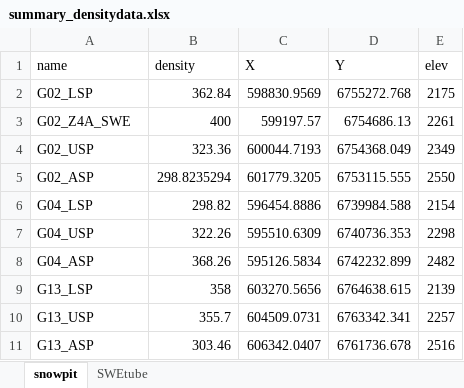
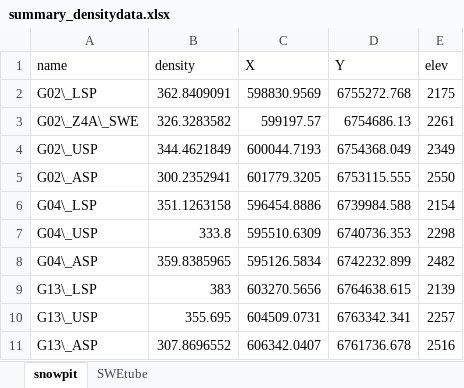
Before and after one commit to apulwicki/SnowDepth, an Excel workbook: summary_densitydata.xlsx, sheet snowpit, drawn as a sheet; values as stored, in another font and other column widths than the file's, no borders; charts and pictures not drawn; the diff names each change by its address in the sheet, - before the commit and + after, or states it on an @@ line.

Commit message:
Minor changes and fixed incorrect density calculation in zigzag

```diff
--- a/summary_densitydata.xlsx (sheet snowpit)
+++ b/summary_densitydata.xlsx (sheet snowpit)
-A2 (name): G02_LSP
+A2 (name): G02\_LSP
-B2 (density): 362.84
+B2 (density): 362.8409091
-A3 (name): G02_Z4A_SWE
+A3 (name): G02\_Z4A\_SWE
-B3 (density): 400
+B3 (density): 326.3283582
-A4 (name): G02_USP
+A4 (name): G02\_USP
-B4 (density): 323.36
+B4 (density): 344.4621849
-A5 (name): G02_ASP
+A5 (name): G02\_ASP
-B5 (density): 298.8235294
+B5 (density): 300.2352941
-A6 (name): G04_LSP
+A6 (name): G04\_LSP
-B6 (density): 298.82
+B6 (density): 351.1263158
-A7 (name): G04_USP
+A7 (name): G04\_USP
-B7 (density): 322.26
+B7 (density): 333.8
-A8 (name): G04_ASP
+A8 (name): G04\_ASP
-B8 (density): 368.26
+B8 (density): 359.8385965
-A9 (name): G13_LSP
+A9 (name): G13\_LSP
-B9 (density): 358
+B9 (density): 383
-A10 (name): G13_USP
+A10 (name): G13\_USP
-B10 (density): 355.7
+B10 (density): 355.695
-A11 (name): G13_ASP
+A11 (name): G13\_ASP
-B11 (density): 303.46
+B11 (density): 307.8696552
```
Also changed, not shown: sheet SWEtube, 5 other files.
